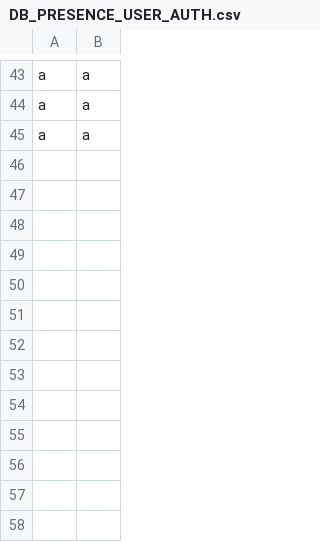
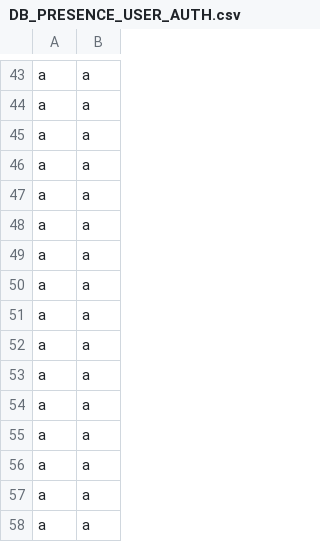
Before and after one commit to aidrecabrera/presence-um, a CSV file: src/main/resources/database/DB_PRESENCE_USER_AUTH.csv, drawn as a sheet; only a part is shown, gaps mark what is left out.

```diff
--- a/src/main/resources/database/DB_PRESENCE_USER_AUTH.csv
+++ b/src/main/resources/database/DB_PRESENCE_USER_AUTH.csv
@@ -45 +45,14 @@ a,a
 a,a
+a,a
+a,a
+a,a
+a,a
+a,a
+a,a
+a,a
+a,a
+a,a
+a,a
+a,a
+a,a
+a,a
```
Also changed, not shown: 10 other files.
